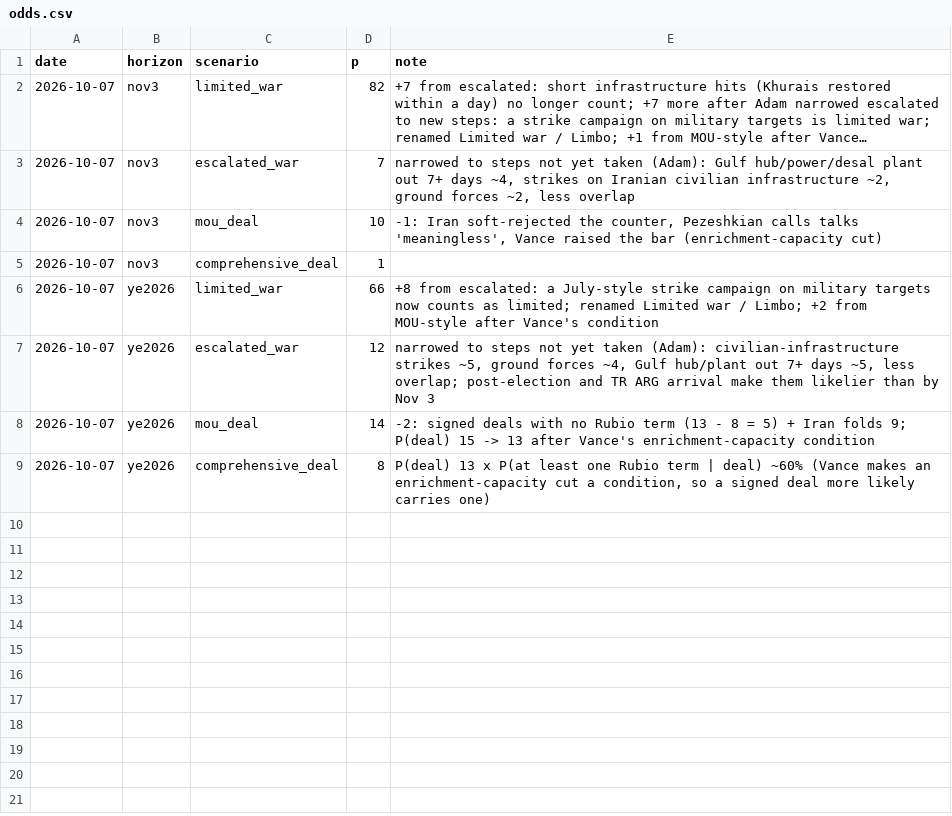
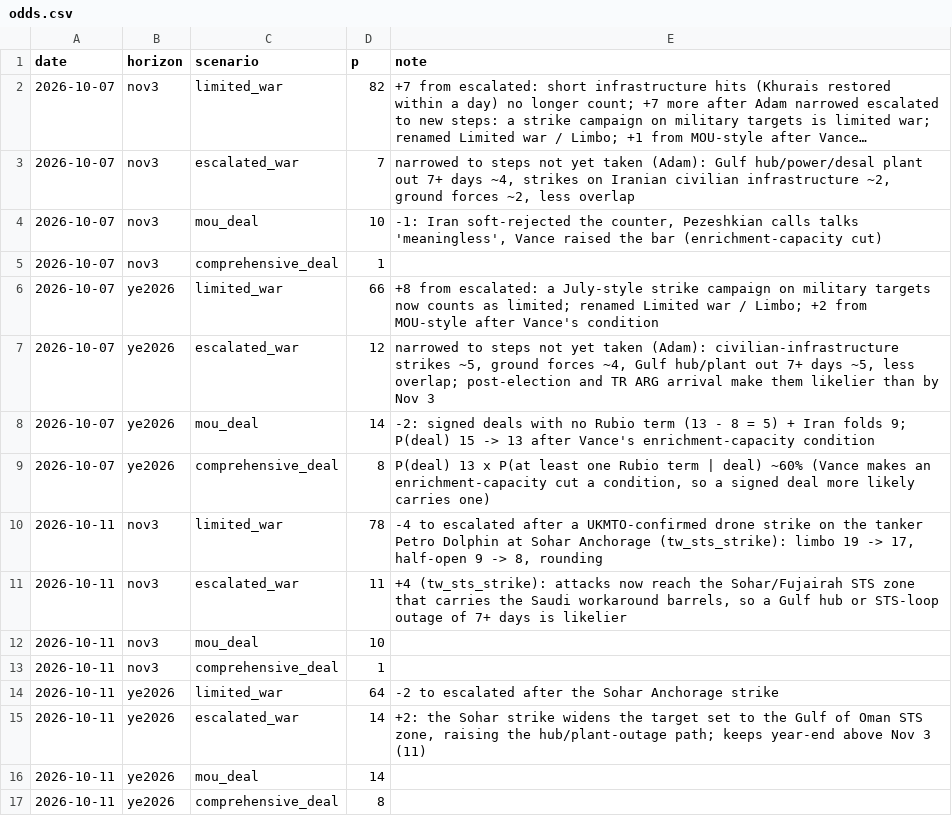
Before and after one commit to abrandt1897/GeoBrief, a CSV file: data/odds.csv, drawn as a sheet; long unchanged cells end in ….

```diff
--- a/data/odds.csv
+++ b/data/odds.csv
@@ -9 +9,9 @@ date,horizon,scenario,p,note
 2026-10-07,ye2026,comprehensive_deal,8,"P(deal) 13 x P(at least one Rubio term | deal) ~60% (Vance makes an enrichment-capacity cut a condition, so a signed deal more likely carries one)"
+2026-10-11,nov3,limited_war,78,"-4 to escalated after a UKMTO-confirmed drone strike on the tanker Petro Dolphin at Sohar Anchorage (tw_sts_strike): limbo 19 -> 17, half-open 9 -> 8, rounding"
+2026-10-11,nov3,escalated_war,11,"+4 (tw_sts_strike): attacks now reach the Sohar/Fujairah STS zone that carries the Saudi workaround barrels, so a Gulf hub or STS-loop outage of 7+ days is likelier"
+2026-10-11,nov3,mou_deal,10,
+2026-10-11,nov3,comprehensive_deal,1,
+2026-10-11,ye2026,limited_war,64,-2 to escalated after the Sohar Anchorage strike
+2026-10-11,ye2026,escalated_war,14,"+2: the Sohar strike widens the target set to the Gulf of Oman STS zone, raising the hub/plant-outage path; keeps year-end above Nov 3 (11)"
+2026-10-11,ye2026,mou_deal,14,
+2026-10-11,ye2026,comprehensive_deal,8,
```
Also changed, not shown: data/scenarios.csv, data/tripwires.csv, 5 other files.
